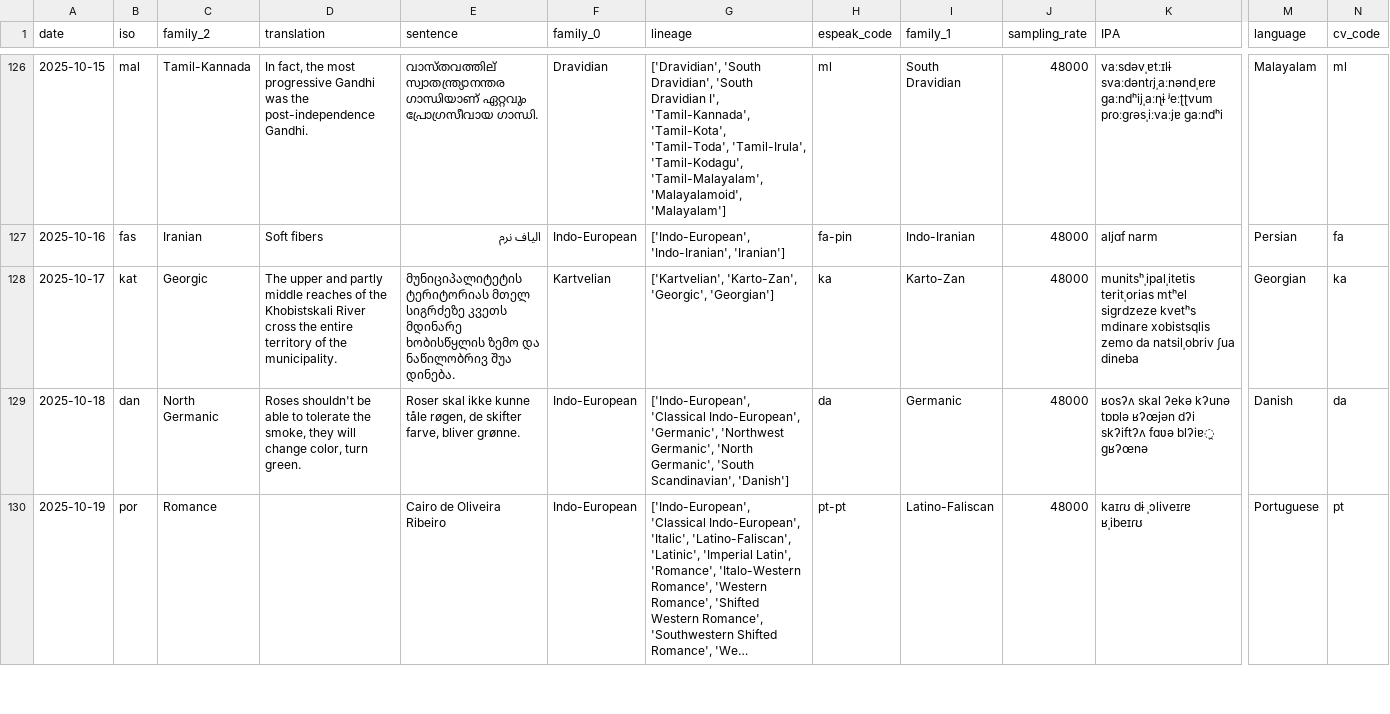
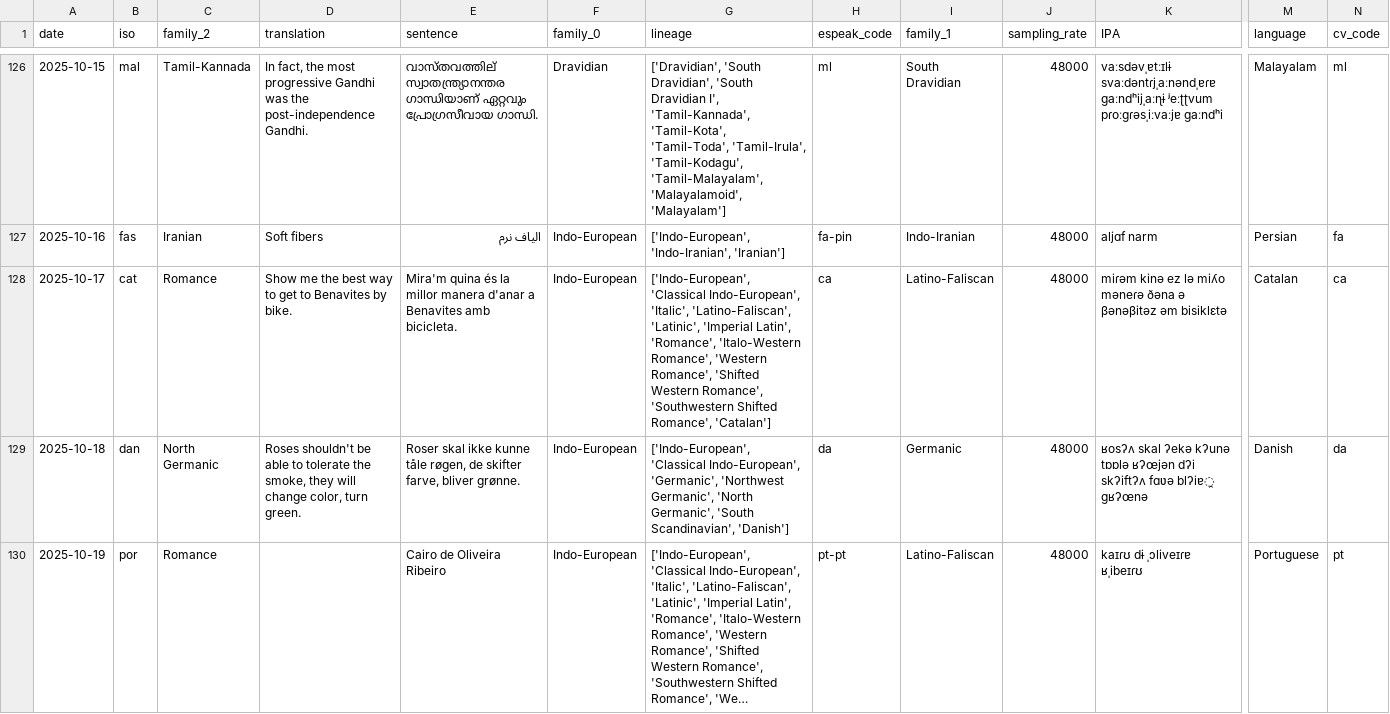
Before and after one commit to RaymondTana/Langr, a CSV file: game_data.csv, drawn as a sheet; only a part is shown, gaps mark what is left out; long unchanged cells end in …; the diff names each change by its address in the sheet, - before the commit and + after, or states it on an @@ line.

```diff
--- a/game_data.csv
+++ b/game_data.csv
-B128 (iso): kat
+B128 (iso): cat
-C128 (family_2): Georgic
+C128 (family_2): Romance
-D128 (translation): The upper and partly middle reaches of the Khobistskali River cross the entire territory of the municipality.
+D128 (translation): Show me the best way to get to Benavites by bike.
-E128 (sentence): მუნიციპალიტეტის ტერიტორიას მთელ სიგრძეზე კვეთს მდინარე ხობისწყლის ზემო და ნაწილობრივ შუა დინება.
+E128 (sentence): Mira'm quina és la millor manera d'anar a Benavites amb bicicleta.
-F128 (family_0): Kartvelian
+F128 (family_0): Indo-European
-G128 (lineage): ['Kartvelian', 'Karto-Zan', 'Georgic', 'Georgian']
+G128 (lineage): ['Indo-European', 'Classical Indo-European', 'Italic', 'Latino-Faliscan', 'Latinic', 'Imperial Latin', 'Romance', 'Italo-Western Romance', 'Western Romance', 'Shifted Western Romance', 'Southwestern Shifted Romance', 'Catalan']
-H128 (espeak_code): ka
+H128 (espeak_code): ca
-I128 (family_1): Karto-Zan
+I128 (family_1): Latino-Faliscan
-K128 (IPA): munitsʰˌipalˌitetis teritˌorias mtʰel siɡrdzeze kvetʰs mdinare xobistsqlis zemo da natsilˌobriv ʃua dineba
+K128 (IPA): miɾəm kinə ez lə miʎo məneɾə ðəna ə βənəβitəz əm bisiklɛtə
-M128 (language): Georgian
+M128 (language): Catalan
-N128 (cv_code): ka
+N128 (cv_code): ca
```
Also changed, not shown: 8 other files.
